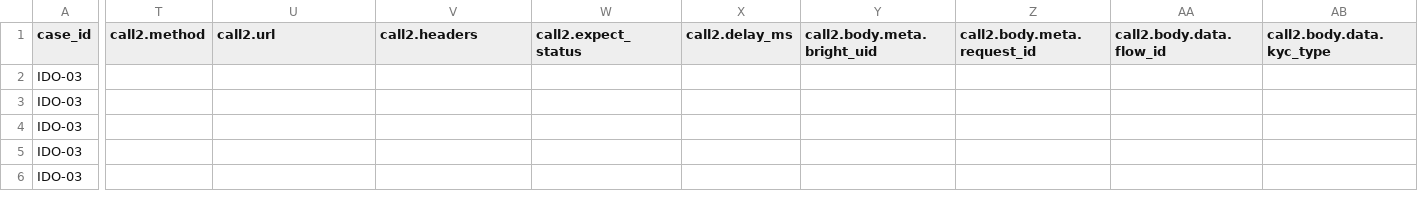
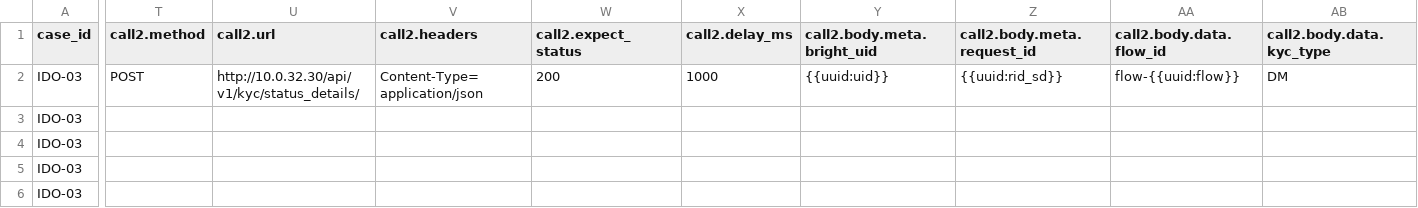
Before and after one commit to BrightMoney-AI/brightmoney-mock-uks, a CSV file: data/demo_idl_ln_pass.csv, drawn as a sheet; only a part is shown, gaps mark what is left out; the diff covers the shown part only; the diff names each change by its address in the sheet, - before the commit and + after, or states it on an @@ line.

Commit message:
Update KYC test cases in CSV to include status details endpoint and refine flow handling
- Added a new call to the status details endpoint in the IDO-03 test case for improved flow tracking.
- Adjusted the response structure to ensure consistency and accuracy in testing scenarios.
- Enhanced error handling and escalation logic for better clarity in test outcomes.

```diff
--- a/data/demo_idl_ln_pass.csv
+++ b/data/demo_idl_ln_pass.csv
-T2 (call2.method): (empty)
+T2 (call2.method): POST
-U2 (call2.url): (empty)
+U2 (call2.url): http://10.0.32.30/api/v1/kyc/status_details/
-V2 (call2.headers): (empty)
+V2 (call2.headers): Content-Type=application/json
-W2 (call2.expect_status): (empty)
+W2 (call2.expect_status): 200
-X2 (call2.delay_ms): (empty)
+X2 (call2.delay_ms): 1000
-Y2 (call2.body.meta.bright_uid): (empty)
+Y2 (call2.body.meta.bright_uid): {{uuid:uid}}
-Z2 (call2.body.meta.request_id): (empty)
+Z2 (call2.body.meta.request_id): {{uuid:rid_sd}}
-AA2 (call2.body.data.flow_id): (empty)
+AA2 (call2.body.data.flow_id): flow-{{uuid:flow}}
-AB2 (call2.body.data.kyc_type): (empty)
+AB2 (call2.body.data.kyc_type): DM
```
Also changed, not shown: 1 edited cell elsewhere in this file, data/test_suite_full.csv.
